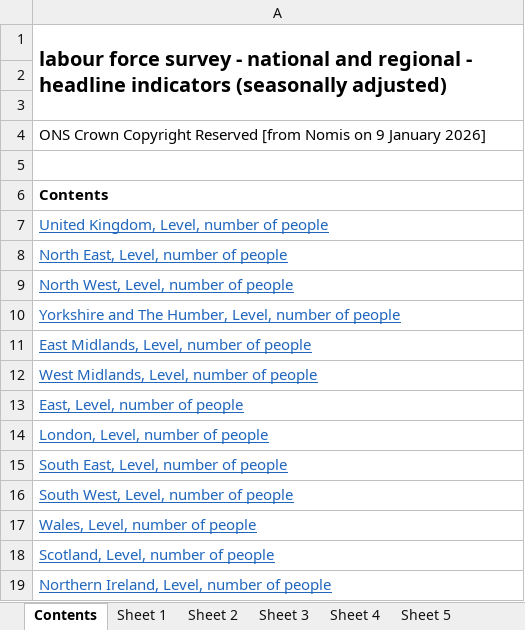
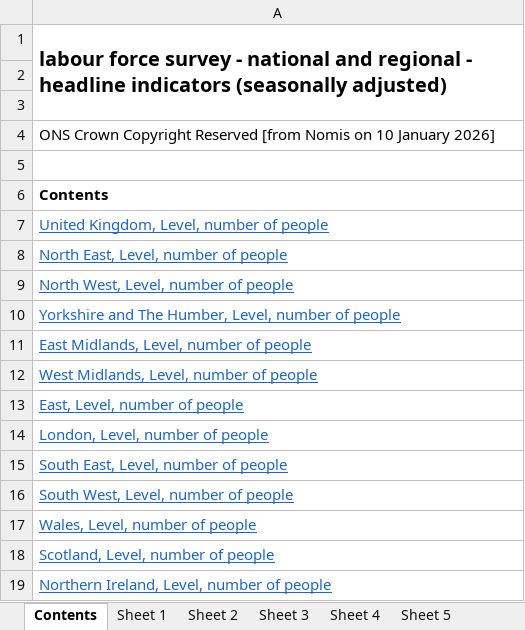
Before and after one commit to SGM-Econ/Regional-Labour-Market, an Excel workbook: data/nomis_latest.xlsx, sheet Contents, drawn as a sheet; values as stored, in another font and other column widths than the file's, no borders; the diff names each change by its address in the sheet, - before the commit and + after, or states it on an @@ line.

```diff
--- a/data/nomis_latest.xlsx (sheet Contents)
+++ b/data/nomis_latest.xlsx (sheet Contents)
-A4: …Nomis on 9 January 2026]
+A4: …Nomis on 10 January 2026]
```
Also changed, not shown: sheet Sheet 13, sheet Sheet 11, sheet Sheet 2, sheet Sheet 10, sheet Sheet 5, sheet Sheet 12, 7 more sheets.
